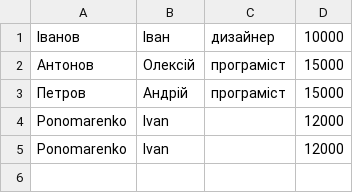
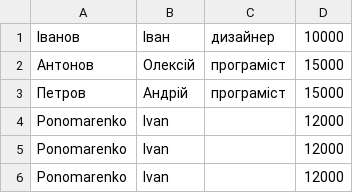
Before and after one commit to artemsurowtsew/1lr_web_based_systems_IT.m42, a CSV file: excell.csv, drawn as a sheet.

```diff
--- a/excell.csv
+++ b/excell.csv
@@ -5 +5,2 @@ Ponomarenko;Ivan;;12000
 Ponomarenko;Ivan;;12000
+Ponomarenko;Ivan;;12000
```
Also changed, not shown: 1 other file.
